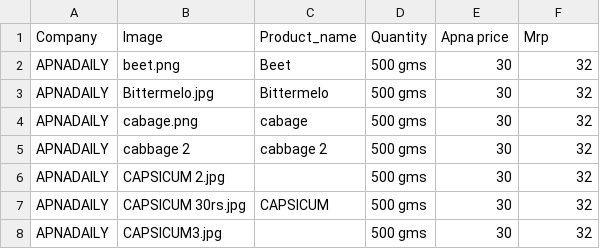
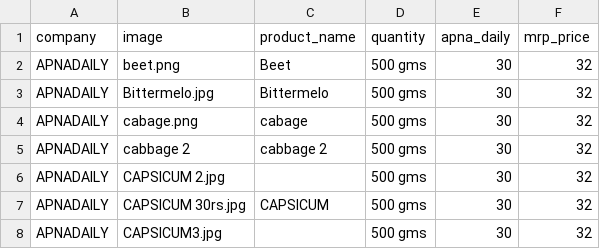
Before and after one commit to kernelbat/xid, a CSV file: vegetables.csv, drawn as a sheet; only a part is shown; removed rows and columns are numbered as before the commit, all else as after; the diff names each change by its address in the sheet, - before the commit and + after, or states it on an @@ line.

Commit message:
changes for data

```diff
--- a/vegetables.csv
+++ b/vegetables.csv
-row 1: Company | Image | Product_name | Quantity | Apna price | Mrp
+row 1: company | image | product_name | quantity | apna_daily | mrp_price
```
